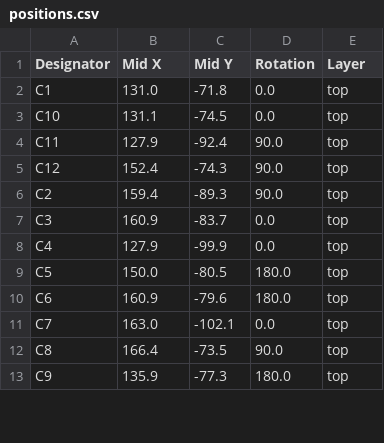
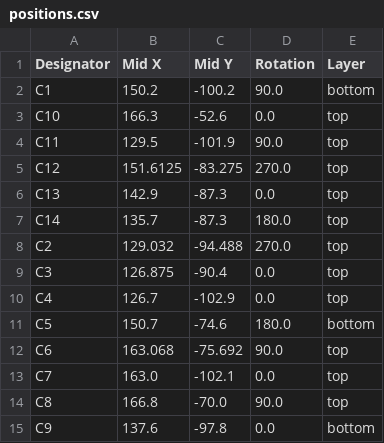
Before and after one commit to maxgerhardt/sparkles, a CSV file: Blinky/production/positions.csv, drawn as a sheet; only a part is shown; the diff covers the shown part only.

```diff
--- a/Blinky/production/positions.csv
+++ b/Blinky/production/positions.csv
@@ -1,13 +1,15 @@
 Designator,Mid X,Mid Y,Rotation,Layer
-C1,131.0,-71.8,0.0,top
-C10,131.1,-74.5,0.0,top
-C11,127.9,-92.4,90.0,top
-C12,152.4,-74.3,90.0,top
-C2,159.4,-89.3,90.0,top
-C3,160.9,-83.7,0.0,top
-C4,127.9,-99.9,0.0,top
-C5,150.0,-80.5,180.0,top
-C6,160.9,-79.6,180.0,top
+C1,150.2,-100.2,90.0,bottom
+C10,166.3,-52.6,0.0,top
+C11,129.5,-101.9,90.0,top
+C12,151.6125,-83.275,270.0,top
+C13,142.9,-87.3,0.0,top
+C14,135.7,-87.3,180.0,top
+C2,129.032,-94.488,270.0,top
+C3,126.875,-90.4,0.0,top
+C4,126.7,-102.9,0.0,top
+C5,150.7,-74.6,180.0,bottom
+C6,163.068,-75.692,90.0,top
 C7,163.0,-102.1,0.0,top
-C8,166.4,-73.5,90.0,top
-C9,135.9,-77.3,180.0,top
+C8,166.8,-70.0,90.0,top
+C9,137.6,-97.8,0.0,bottom
```
Also changed, not shown: 2 added rows and 79 edited cells elsewhere in this file, Blinky/production/bom.csv, Blinky/production/designators.csv, 5 other files.
